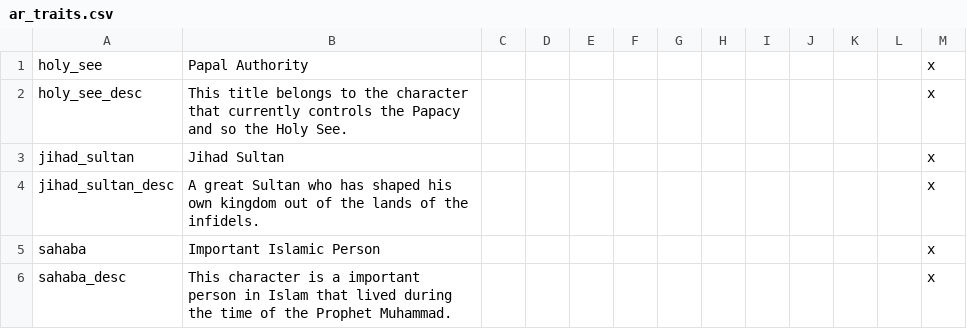
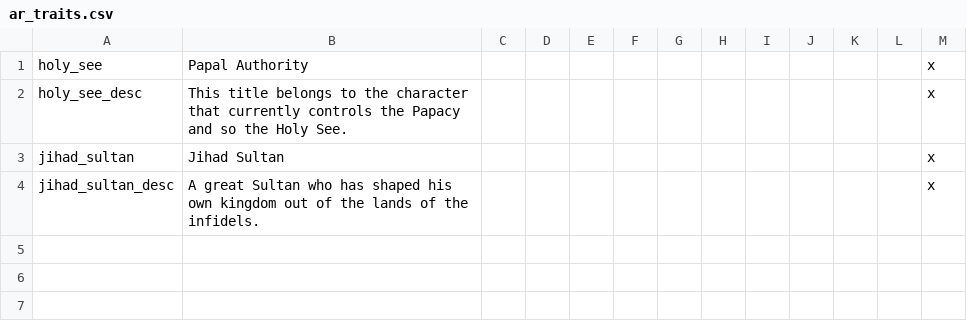
Before and after one commit to Archidemos/extradecisions, a CSV file: localisation/ar_traits.csv, drawn as a sheet.

```diff
--- a/localisation/ar_traits.csv
+++ b/localisation/ar_traits.csv
@@ -4,3 +4 @@ jihad_sultan;Jihad Sultan;;;;;;;;;;;x
 jihad_sultan_desc;A great Sultan who has shaped his own kingdom out of the lands of the infidels.;;;;;;;;;;;x
-sahaba;Important Islamic Person;;;;;;;;;;;x
-sahaba_desc;This character is a important person in Islam that lived during the time of the Prophet Muhammad.;;;;;;;;;;;x
```
Also changed, not shown: localisation/mp_shop.csv, localisation/rashudin_flavor_localisation.csv, 28 other files.
